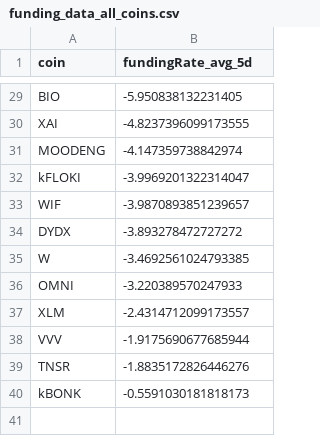
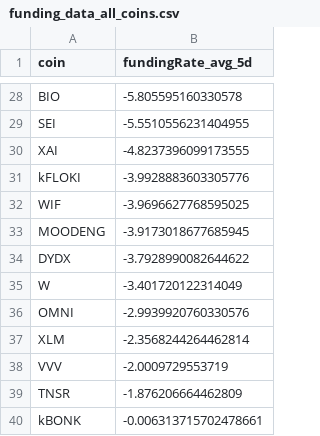
Before and after one commit to traders-ark/hyperliquid-carry-screener, a CSV file: funding_data_all_coins.csv, drawn as a sheet; only a part is shown, gaps mark what is left out; removed rows and columns are numbered as before the commit, all else as after; the diff covers the shown part only; the diff names each change by its address in the sheet, - before the commit and + after, or states it on an @@ line.

```diff
--- a/funding_data_all_coins.csv
+++ b/funding_data_all_coins.csv
-B28 (fundingRate_avg_5d): -5.950838132231405
+B28 (fundingRate_avg_5d): -5.805595160330578
+row 29: SEI | -5.5510556231404955
-row 31: MOODENG | -4.147359738842974
-B31 (fundingRate_avg_5d): -3.9969201322314047
+B31 (fundingRate_avg_5d): -3.9928883603305776
-B32 (fundingRate_avg_5d): -3.9870893851239657
+B32 (fundingRate_avg_5d): -3.9696627768595025
+row 33: MOODENG | -3.9173018677685945
-B34 (fundingRate_avg_5d): -3.893278472727272
+B34 (fundingRate_avg_5d): -3.7928990082644622
-B35 (fundingRate_avg_5d): -3.4692561024793385
+B35 (fundingRate_avg_5d): -3.401720122314049
-B36 (fundingRate_avg_5d): -3.220389570247933
+B36 (fundingRate_avg_5d): -2.9939920760330576
-B37 (fundingRate_avg_5d): -2.4314712099173557
+B37 (fundingRate_avg_5d): -2.3568244264462814
-B38 (fundingRate_avg_5d): -1.9175690677685944
+B38 (fundingRate_avg_5d): -2.0009729553719
-B39 (fundingRate_avg_5d): -1.8835172826446276
+B39 (fundingRate_avg_5d): -1.876206664462809
-B40 (fundingRate_avg_5d): -0.5591030181818173
+B40 (fundingRate_avg_5d): -0.006313715702478661
```
Also changed, not shown: 3 added rows, 4 removed rows and 23 edited cells elsewhere in this file, 1 other file.
